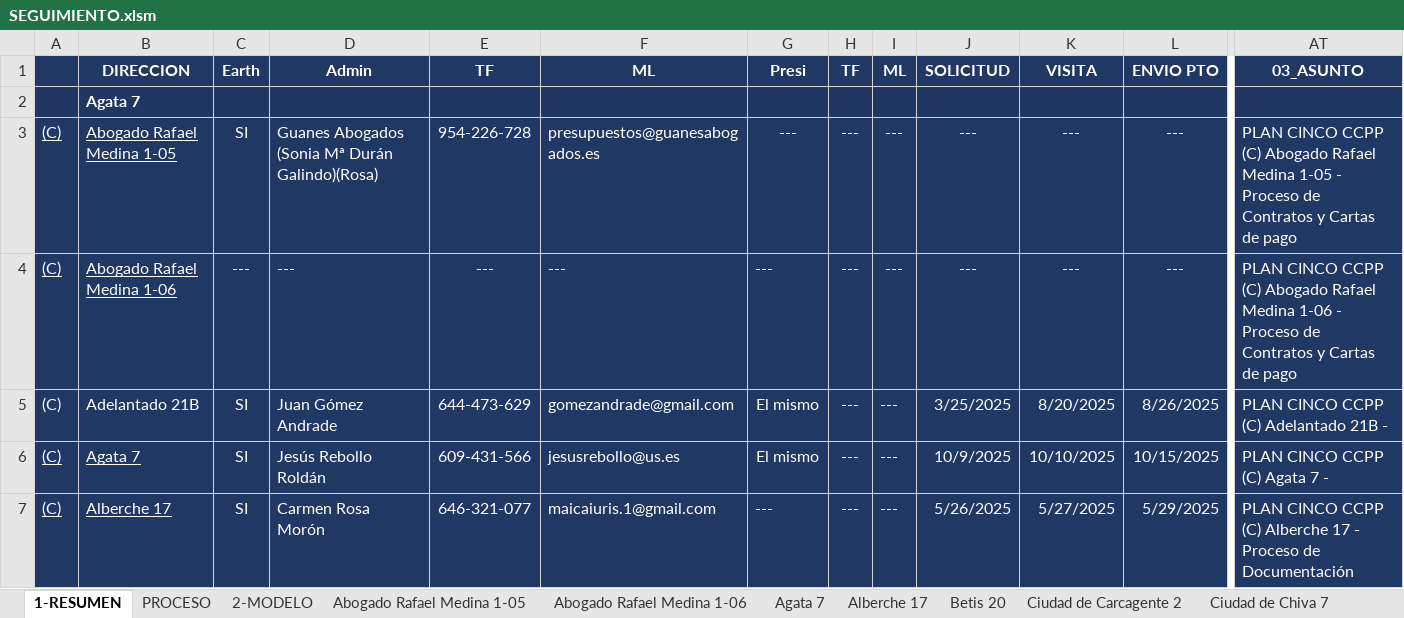
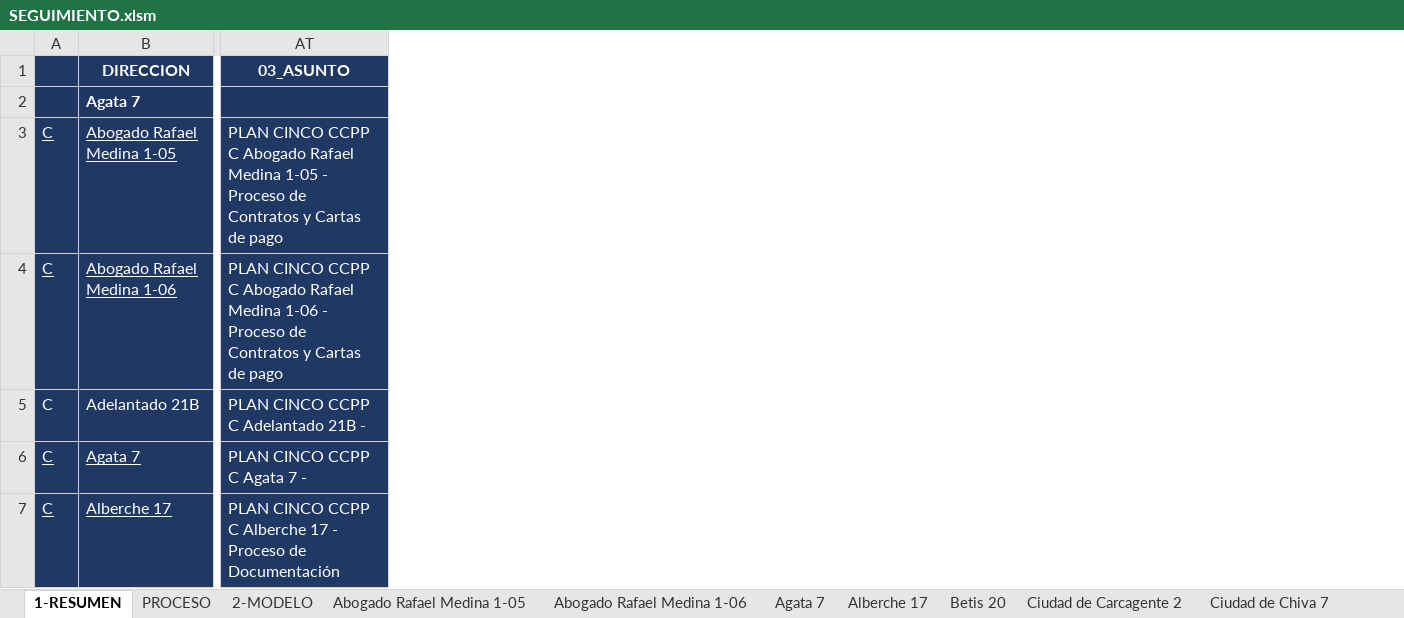
Before and after one commit to Alber-u/araujo-bot, an Excel workbook: SEGUIMIENTO.xlsm, sheet 1-RESUMEN, drawn as a sheet; only a part is shown, gaps mark what is left out; values as stored, in another font and other column widths than the file's, no borders; charts and pictures and conditional formats not drawn; removed rows and columns are numbered as before the commit, all else as after; the diff covers the shown part only; the diff names each change by its address in the sheet, - before the commit and + after, or states it on an @@ line.

```diff
--- a/SEGUIMIENTO.xlsm (sheet 1-RESUMEN)
+++ b/SEGUIMIENTO.xlsm (sheet 1-RESUMEN)
-column A, rows 3-7: all (C)
+column A, rows 3-7: all C
@@ column C (Earth) hidden, rows 3-7: SI | --- | SI | SI | SI @@
@@ column D (Admin) hidden, rows 3-7: Guanes Abogados (Sonia Mª Durán Galindo)(Rosa) | --- | Juan Gómez Andrade | Jesús Rebollo Roldán | Carmen Rosa Morón @@
@@ column E (TF) hidden, rows 3-7: 954-226-728 | --- | 644-473-629 | 609-431-566 | 646-321-077 @@
@@ column F (ML) hidden, rows 3-7: presupuestos@guanesabogados.es | --- | gomezandrade@gmail.com | jesusrebollo@us.es | maicaiuris.1@gmail.com @@
@@ column G (Presi) hidden, rows 3-7: --- | --- | El mismo | El mismo | --- @@
@@ column H (TF) hidden, rows 3-7: all --- @@
@@ column I (ML) hidden, rows 3-7: all --- @@
@@ column J (SOLICITUD) hidden, rows 3-7: --- | --- | 3/25/2025 | 10/9/2025 | 5/26/2025 @@
@@ column K (VISITA) hidden, rows 3-7: --- | --- | 8/20/2025 | 10/10/2025 | 5/27/2025 @@
@@ column L (ENVIO PTO) hidden, rows 3-7: --- | --- | 8/26/2025 | 10/15/2025 | 5/29/2025 @@
-AT3 (03_ASUNTO): …CINCO CCPP (C) Abogado Rafael…
+AT3 (03_ASUNTO): …CINCO CCPP C Abogado Rafael…
-AT4 (03_ASUNTO): …CINCO CCPP (C) Abogado Rafael…
+AT4 (03_ASUNTO): …CINCO CCPP C Abogado Rafael…
-AT5 (03_ASUNTO): PLAN CINCO CCPP (C) Adelantado 21B -
+AT5 (03_ASUNTO): PLAN CINCO CCPP C Adelantado 21B -
-AT6 (03_ASUNTO): PLAN CINCO CCPP (C) Agata 7 -
+AT6 (03_ASUNTO): PLAN CINCO CCPP C Agata 7 -
-AT7 (03_ASUNTO): …CINCO CCPP (C) Alberche 17…
+AT7 (03_ASUNTO): …CINCO CCPP C Alberche 17…
```
Also changed, not shown: 2 added columns, 3 removed columns and 381 edited cells elsewhere in this sheet, sheet Mijares 3, 10 other files.
